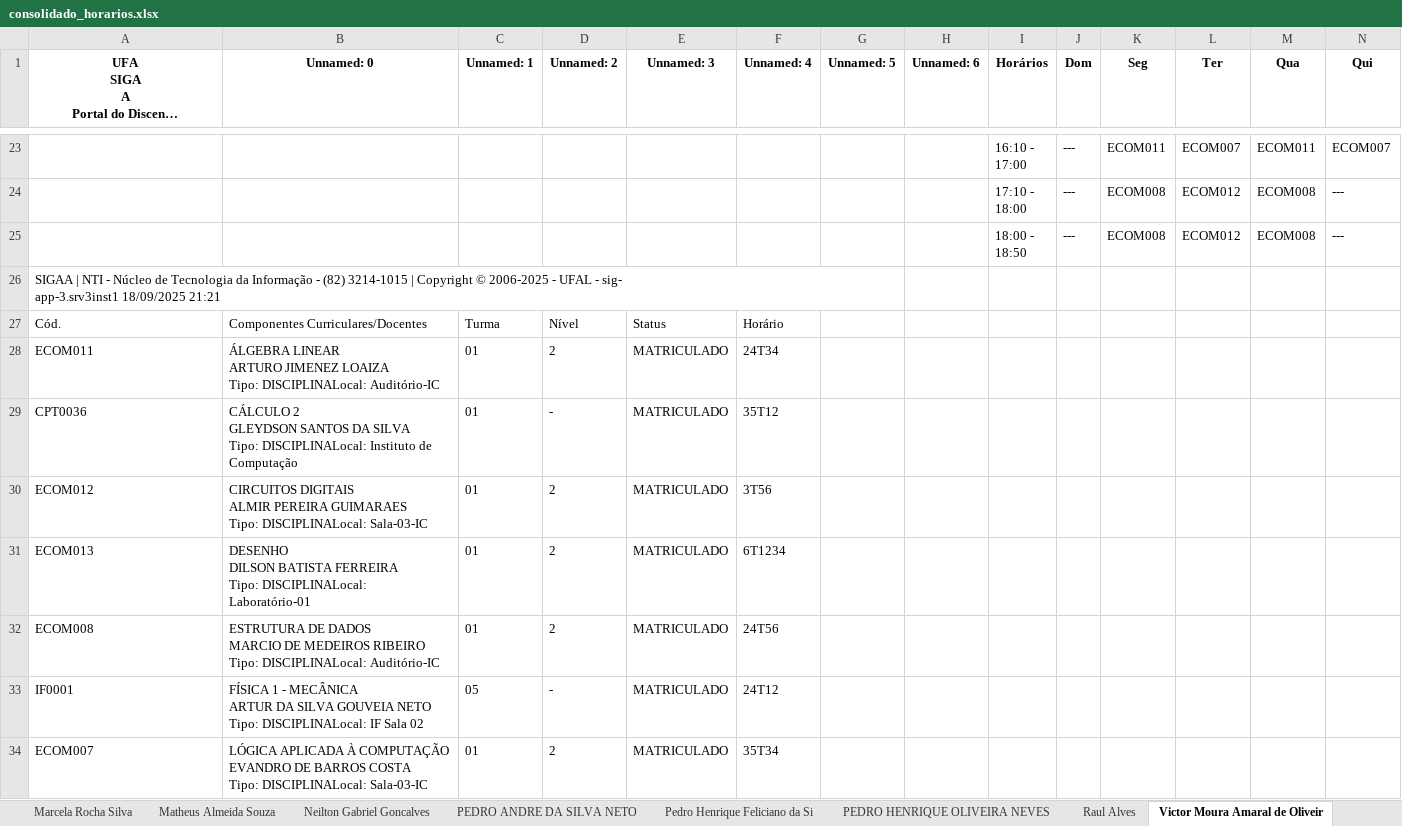
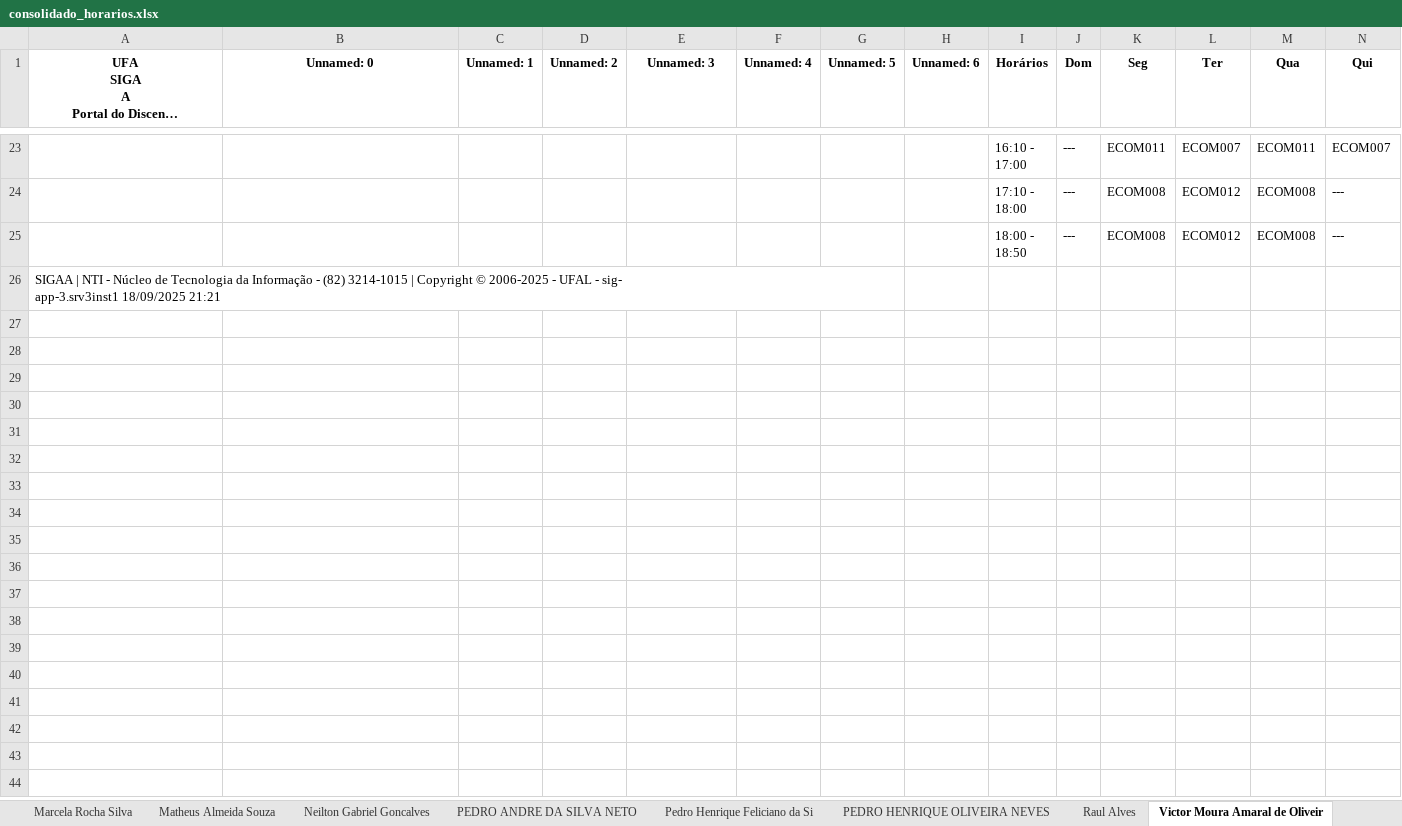
Before and after one commit to VictorCanuto/EdgeAcademySync, an Excel workbook: consolidado_horarios.xlsx, sheet Victor Moura Amaral de Oliveir, drawn as a sheet; only a part is shown, gaps mark what is left out; long unchanged cells end in …; values as stored, in another font and other column widths than the file's, no borders; rows hold the shown columns only; ↵ is a line break in a cell; the diff names each change by its address in the sheet, - before the commit and + after, or states it on an @@ line.

```diff
--- a/consolidado_horarios.xlsx (sheet Victor Moura Amaral de Oliveir)
+++ b/consolidado_horarios.xlsx (sheet Victor Moura Amaral de Oliveir)
-row 27: Cód. | Componentes Curriculares/Docentes | Turma | Nível | Status | Horário
-row 28: ECOM011 | ÁLGEBRA LINEAR ↵ ARTURO JIMENEZ LOAIZA ↵ Tipo: DISCIPLINALocal: Auditório-IC | 01 | 2 | MATRICULADO | 24T34
-row 29: CPT0036 | CÁLCULO 2 ↵ GLEYDSON SANTOS DA SILVA ↵ Tipo: DISCIPLINALocal: Instituto de Computação | 01 | - | MATRICULADO | 35T12
-row 30: ECOM012 | CIRCUITOS DIGITAIS ↵ ALMIR PEREIRA GUIMARAES ↵ Tipo: DISCIPLINALocal: Sala-03-IC | 01 | 2 | MATRICULADO | 3T56
-row 31: ECOM013 | DESENHO ↵ DILSON BATISTA FERREIRA ↵ Tipo: DISCIPLINALocal: Laboratório-01 | 01 | 2 | MATRICULADO | 6T1234
-row 32: ECOM008 | ESTRUTURA DE DADOS ↵ MARCIO DE MEDEIROS RIBEIRO ↵ Tipo: DISCIPLINALocal: Auditório-IC | 01 | 2 | MATRICULADO | 24T56
-row 33: IF0001 | FÍSICA 1 - MECÂNICA ↵ ARTUR DA SILVA GOUVEIA NETO ↵ Tipo: DISCIPLINALocal: IF Sala 02 | 05 | - | MATRICULADO | 24T12
-row 34: ECOM007 | LÓGICA APLICADA À COMPUTAÇÃO ↵ EVANDRO DE BARROS COSTA ↵ Tipo: DISCIPLINALocal: Sala-03-IC | 01 | 2 | MATRICULADO | 35T34
```
Also changed, not shown: sheet Julia Gonçalves, sheet Diêgo de Araujo Correia, sheet Luiz Bomfim, sheet Wyvian Gabrielly Cavalcante Va, sheet José Riquelme Teixeira da Silv, sheet Leandro Wanderley, 6 more sheets, other sheet tabs, 19 other files.
